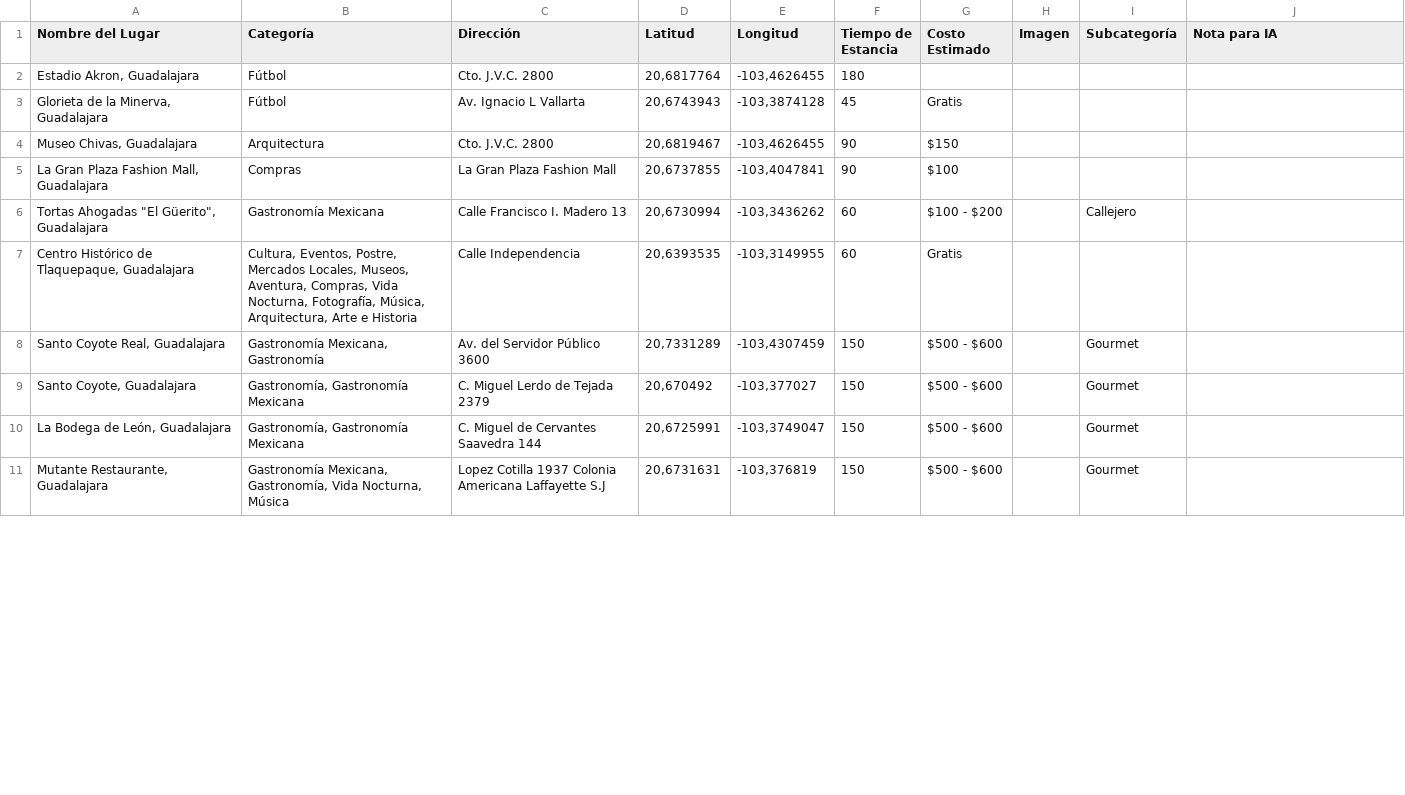
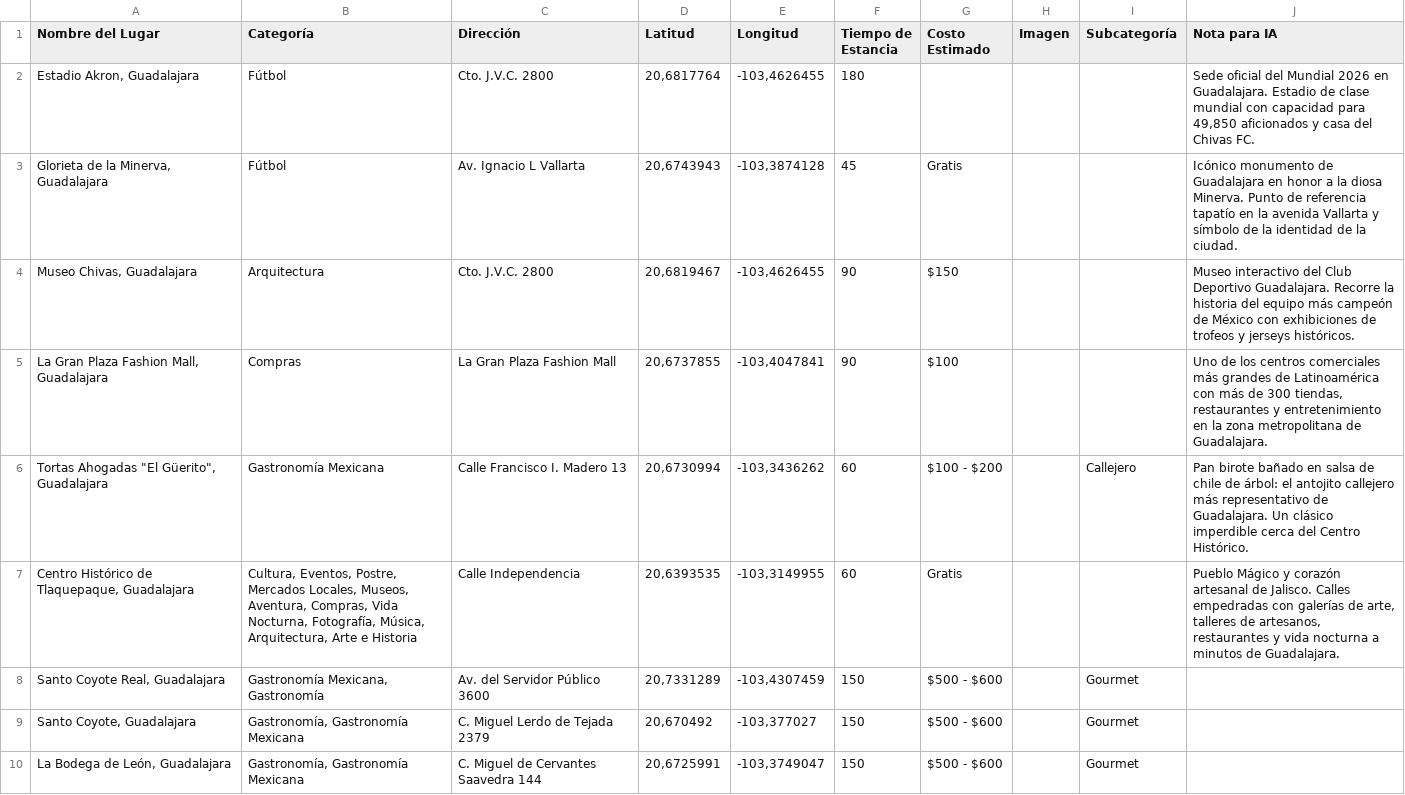
Before and after one commit to saggomezz/Pitzbol-Frontend, a CSV file: public/datosLugares.csv, drawn as a sheet; only a part is shown; the shorter side is filled out with more unchanged rows; the diff covers the shown part only.

Commit message:
feat: agregar descripciones breves a 20 lugares clave en el CSV (informacion, IA, recomendaciones)

```diff
--- a/public/datosLugares.csv
+++ b/public/datosLugares.csv
@@ -1,8 +1,8 @@
 Nombre del Lugar,Categoría,Dirección,Latitud,Longitud,Tiempo de Estancia,Costo Estimado,Imagen,Subcategoría,Nota para IA
-"Estadio Akron, Guadalajara",Fútbol,Cto. J.V.C. 2800,"20,6817764","-103,4626455",180,,,
-"Glorieta de la Minerva, Guadalajara",Fútbol,Av. Ignacio L Vallarta,"20,6743943","-103,3874128",45,Gratis,,
-"Museo Chivas, Guadalajara",Arquitectura,Cto. J.V.C. 2800,"20,6819467","-103,4626455",90,$150,,
-"La Gran Plaza Fashion Mall, Guadalajara",Compras,La Gran Plaza Fashion Mall,"20,6737855","-103,4047841",90,$100,,
-"Tortas Ahogadas ""El Güerito"", Guadalajara",Gastronomía Mexicana,Calle Francisco I. Madero 13,"20,6730994","-103,3436262",60,$100 - $200,,Callejero
-"Centro Histórico de Tlaquepaque, Guadalajara","Cultura, Eventos, Postre, Mercados Locales, Museos, Aventura, Compras, Vida Nocturna, Fotografía, Música, Arquitectura, Arte e Historia",Calle Independencia,"20,6393535","-103,3149955",60,Gratis,,
+"Estadio Akron, Guadalajara",Fútbol,Cto. J.V.C. 2800,"20,6817764","-103,4626455",180,,,,"Sede oficial del Mundial 2026 en Guadalajara. Estadio de clase mundial con capacidad para 49,850 aficionados y casa del Chivas FC."
+"Glorieta de la Minerva, Guadalajara",Fútbol,Av. Ignacio L Vallarta,"20,6743943","-103,3874128",45,Gratis,,,"Icónico monumento de Guadalajara en honor a la diosa Minerva. Punto de referencia tapatío en la avenida Vallarta y símbolo de la identidad de la ciudad."
+"Museo Chivas, Guadalajara",Arquitectura,Cto. J.V.C. 2800,"20,6819467","-103,4626455",90,$150,,,"Museo interactivo del Club Deportivo Guadalajara. Recorre la historia del equipo más campeón de México con exhibiciones de trofeos y jerseys históricos."
+"La Gran Plaza Fashion Mall, Guadalajara",Compras,La Gran Plaza Fashion Mall,"20,6737855","-103,4047841",90,$100,,,"Uno de los centros comerciales más grandes de Latinoamérica con más de 300 tiendas, restaurantes y entretenimiento en la zona metropolitana de Guadalajara."
+"Tortas Ahogadas ""El Güerito"", Guadalajara",Gastronomía Mexicana,Calle Francisco I. Madero 13,"20,6730994","-103,3436262",60,$100 - $200,,Callejero,"Pan birote bañado en salsa de chile de árbol: el antojito callejero más representativo de Guadalajara. Un clásico imperdible cerca del Centro Histórico."
+"Centro Histórico de Tlaquepaque, Guadalajara","Cultura, Eventos, Postre, Mercados Locales, Museos, Aventura, Compras, Vida Nocturna, Fotografía, Música, Arquitectura, Arte e Historia",Calle Independencia,"20,6393535","-103,3149955",60,Gratis,,,"Pueblo Mágico y corazón artesanal de Jalisco. Calles empedradas con galerías de arte, talleres de artesanos, restaurantes y vida nocturna a minutos de Guadalajara."
 "Santo Coyote Real, Guadalajara","Gastronomía Mexicana, Gastronomía",Av. del Servidor Público 3600,"20,7331289","-103,4307459",150,$500 - $600,,Gourmet
```
Also changed, not shown: 19 edited cells elsewhere in this file.
